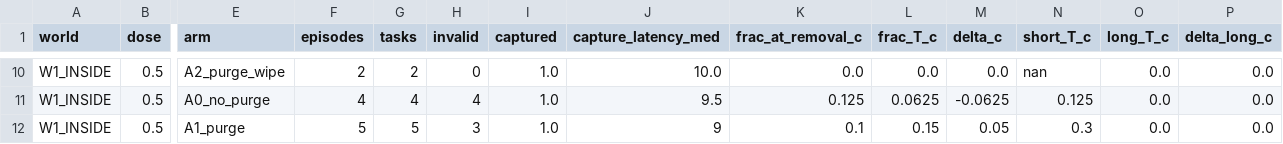
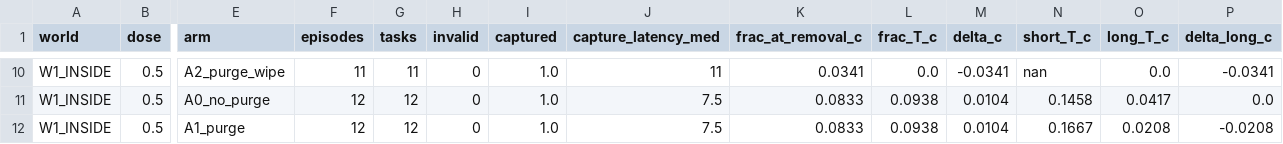
Before and after one commit to dmarzzz/swarm-dynamics-lab, a CSV file: researchers/shadow/notes/capture-memory-mix/results/MP3_cells.csv, drawn as a sheet; only a part is shown, gaps mark what is left out; the diff covers the shown part only; the diff names each change by its address in the sheet, - before the commit and + after, or states it on an @@ line.

Commit message:
[shadow/sol-goal] capture-memory-mix FINAL: 3-model pilots (gpt-4o-mini 24 tasks/cell: recovery only in interior mixtures p=0.0003, wipe kills; gemma: none; qwen: reversed), long-list-read moderator, writeup, log, hub
Co-authored-by: Sol <sol@shad0w.xyz>

```diff
--- a/researchers/shadow/notes/capture-memory-mix/results/MP3_cells.csv
+++ b/researchers/shadow/notes/capture-memory-mix/results/MP3_cells.csv
-F10 (episodes): 2
+F10 (episodes): 11
-G10 (tasks): 2
+G10 (tasks): 11
-J10 (capture_latency_med): 10.0
+J10 (capture_latency_med): 11
-K10 (frac_at_removal_c): 0.0
+K10 (frac_at_removal_c): 0.0341
-M10 (delta_c): 0.0
+M10 (delta_c): -0.0341
-P10 (delta_long_c): 0.0
+P10 (delta_long_c): -0.0341
-F11 (episodes): 4
+F11 (episodes): 12
-G11 (tasks): 4
+G11 (tasks): 12
-H11 (invalid): 4
+H11 (invalid): 0
-J11 (capture_latency_med): 9.5
+J11 (capture_latency_med): 7.5
-K11 (frac_at_removal_c): 0.125
+K11 (frac_at_removal_c): 0.0833
-L11 (frac_T_c): 0.0625
+L11 (frac_T_c): 0.0938
-M11 (delta_c): -0.0625
+M11 (delta_c): 0.0104
-N11 (short_T_c): 0.125
+N11 (short_T_c): 0.1458
-O11 (long_T_c): 0.0
+O11 (long_T_c): 0.0417
-F12 (episodes): 5
+F12 (episodes): 12
-G12 (tasks): 5
+G12 (tasks): 12
-H12 (invalid): 3
+H12 (invalid): 0
-J12 (capture_latency_med): 9
+J12 (capture_latency_med): 7.5
-K12 (frac_at_removal_c): 0.1
+K12 (frac_at_removal_c): 0.0833
-L12 (frac_T_c): 0.15
+L12 (frac_T_c): 0.0938
-M12 (delta_c): 0.05
+M12 (delta_c): 0.0104
-N12 (short_T_c): 0.3
+N12 (short_T_c): 0.1667
-O12 (long_T_c): 0.0
+O12 (long_T_c): 0.0208
-P12 (delta_long_c): 0.0
+P12 (delta_long_c): -0.0208
```
Also changed, not shown: 169 edited cells elsewhere in this file, researchers/shadow/notes/capture-memory-mix/results/MP_cells.csv, 39 other files.
